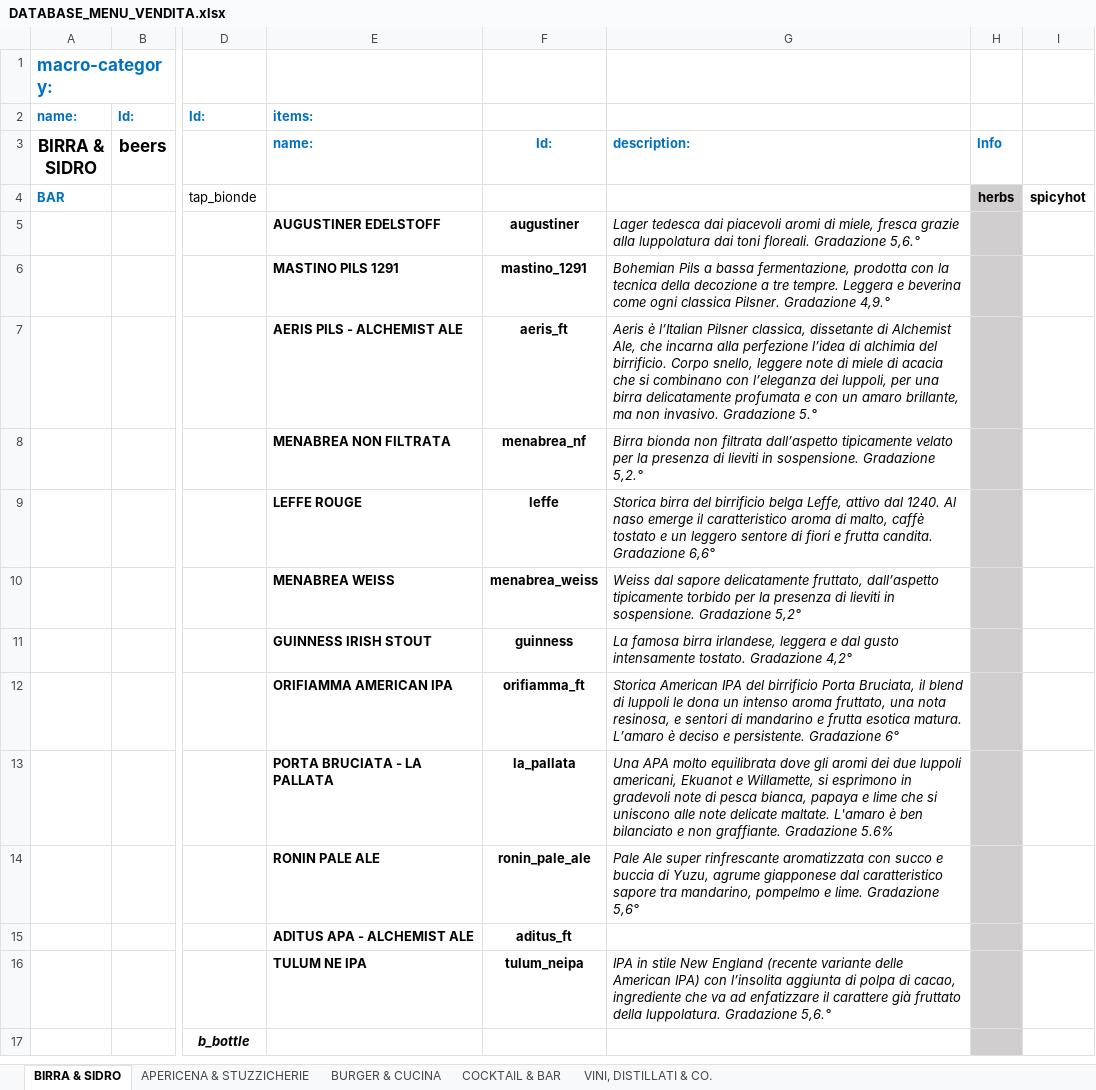
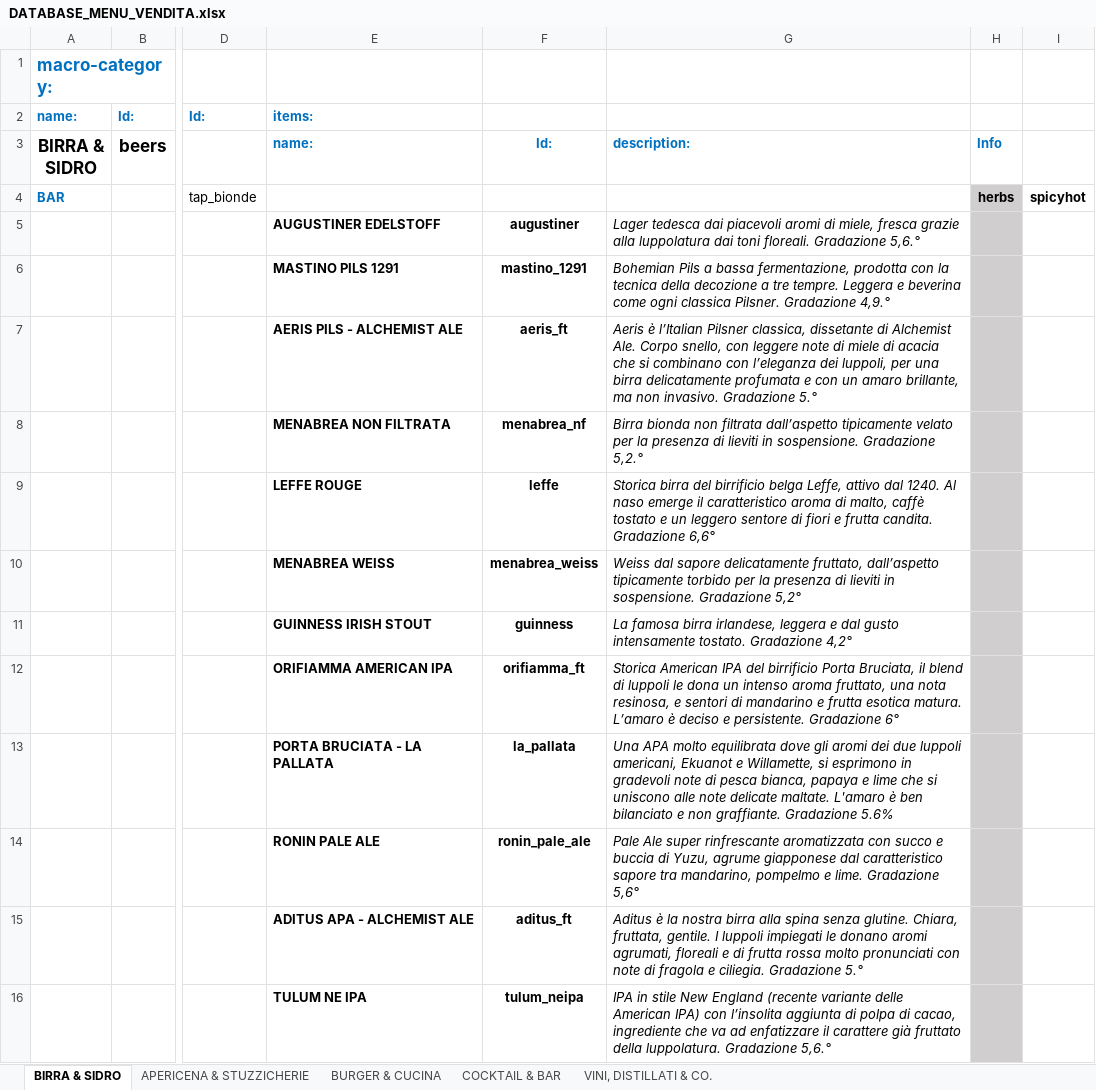
Before and after one commit to jb-pub/menu, an Excel workbook: excel/DATABASE_MENU_VENDITA.xlsx, sheet BIRRA & SIDRO, drawn as a sheet; only a part is shown, gaps mark what is left out; the shorter side is filled out with more unchanged rows; values as stored, in another font and other column widths than the file's, no borders; the diff names each change by its address in the sheet, - before the commit and + after, or states it on an @@ line.

Commit message:
Menu update via menuPublish script

```diff
--- a/excel/DATABASE_MENU_VENDITA.xlsx (sheet BIRRA & SIDRO)
+++ b/excel/DATABASE_MENU_VENDITA.xlsx (sheet BIRRA & SIDRO)
-G7 (description:): …di Alchemist Ale, che incarna alla perfezione l’idea di alchimia del birrificio. Corpo snello, leggere note…
+G7 (description:): …di Alchemist Ale. Corpo snello, con leggere note…
-G15 (description:): (empty)
+G15 (description:): Aditus è la nostra birra alla spina senza glutine. Chiara, fruttata, gentile. I luppoli impiegati le donano aromi agrumati, floreali e di frutta rossa molto pronunciati con note di fragola e ciliegia. Gradazione 5.°
```
Also changed, not shown: 1 other file.
